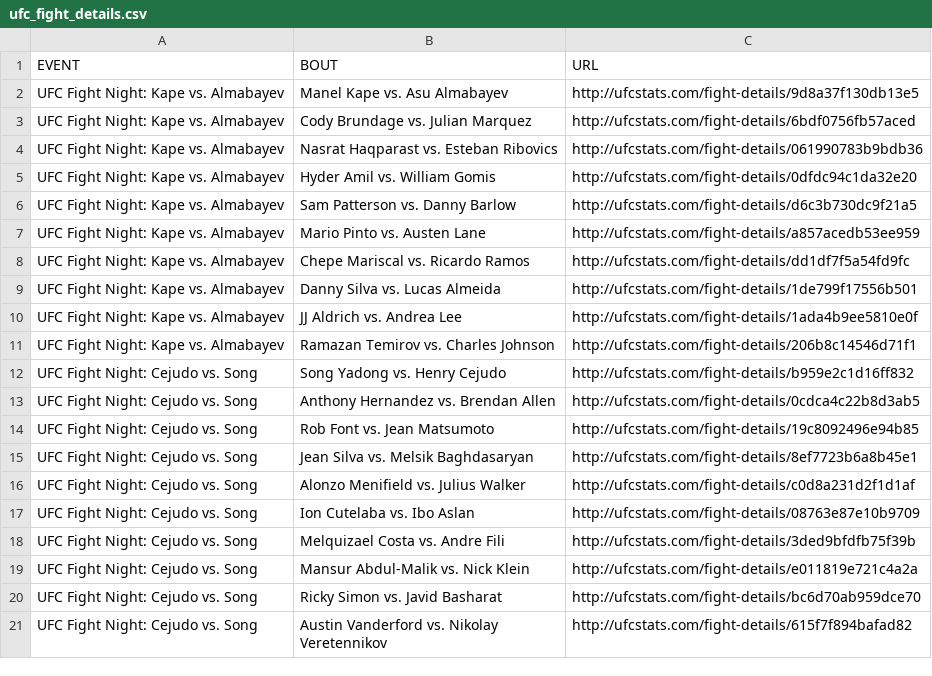
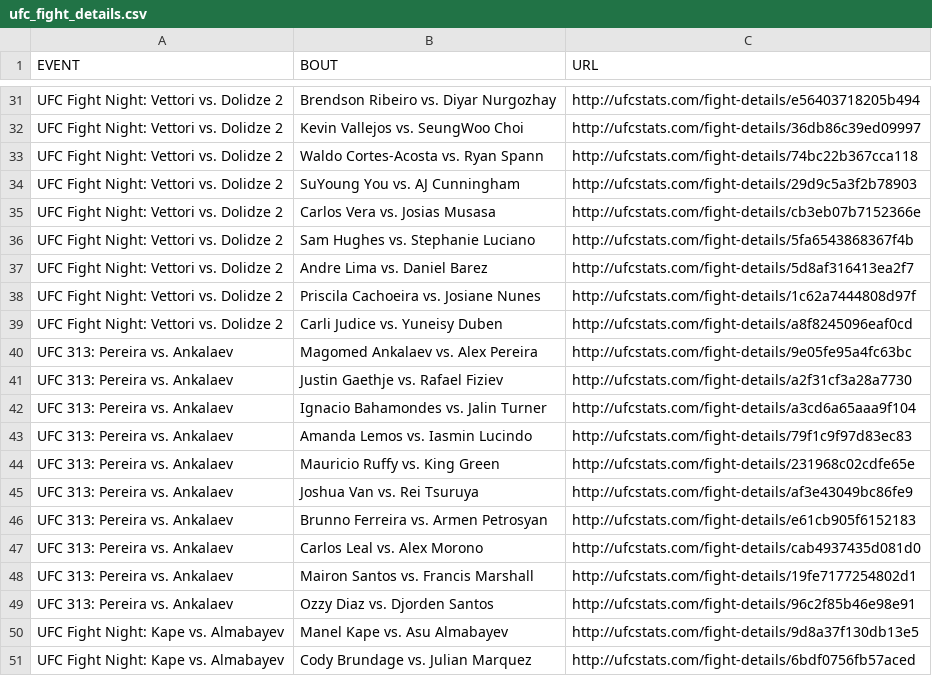
Before and after one commit to productparty/ufc_project, a CSV file: ufc_stats/data/ufc_fight_details.csv, drawn as a sheet; only a part is shown, gaps mark what is left out; the shorter side is filled out with more unchanged rows; the diff covers the shown part only; the diff names each change by its address in the sheet, - before the commit and + after, or states it on an @@ line.

Commit message:
Add new UFC event and fight data for March 2025, including detailed fight results and statistics

```diff
--- a/ufc_stats/data/ufc_fight_details.csv
+++ b/ufc_stats/data/ufc_fight_details.csv
+row 31: UFC Fight Night: Vettori vs. Dolidze 2 | Brendson Ribeiro vs. Diyar Nurgozhay | http://ufcstats.com/fight-details/e56403718205b494
+row 32: UFC Fight Night: Vettori vs. Dolidze 2 | Kevin Vallejos vs. SeungWoo Choi | http://ufcstats.com/fight-details/36db86c39ed09997
+row 33: UFC Fight Night: Vettori vs. Dolidze 2 | Waldo Cortes-Acosta vs. Ryan Spann | http://ufcstats.com/fight-details/74bc22b367cca118
+row 34: UFC Fight Night: Vettori vs. Dolidze 2 | SuYoung You vs. AJ Cunningham | http://ufcstats.com/fight-details/29d9c5a3f2b78903
+row 35: UFC Fight Night: Vettori vs. Dolidze 2 | Carlos Vera vs. Josias Musasa | http://ufcstats.com/fight-details/cb3eb07b7152366e
+row 36: UFC Fight Night: Vettori vs. Dolidze 2 | Sam Hughes vs. Stephanie Luciano | http://ufcstats.com/fight-details/5fa6543868367f4b
+row 37: UFC Fight Night: Vettori vs. Dolidze 2 | Andre Lima vs. Daniel Barez | http://ufcstats.com/fight-details/5d8af316413ea2f7
+row 38: UFC Fight Night: Vettori vs. Dolidze 2 | Priscila Cachoeira vs. Josiane Nunes | http://ufcstats.com/fight-details/1c62a7444808d97f
+row 39: UFC Fight Night: Vettori vs. Dolidze 2 | Carli Judice vs. Yuneisy Duben | http://ufcstats.com/fight-details/a8f8245096eaf0cd
+row 40: UFC 313: Pereira vs. Ankalaev | Magomed Ankalaev vs. Alex Pereira | http://ufcstats.com/fight-details/9e05fe95a4fc63bc
+row 41: UFC 313: Pereira vs. Ankalaev | Justin Gaethje vs. Rafael Fiziev | http://ufcstats.com/fight-details/a2f31cf3a28a7730
+row 42: UFC 313: Pereira vs. Ankalaev | Ignacio Bahamondes vs. Jalin Turner | http://ufcstats.com/fight-details/a3cd6a65aaa9f104
+row 43: UFC 313: Pereira vs. Ankalaev | Amanda Lemos vs. Iasmin Lucindo | http://ufcstats.com/fight-details/79f1c9f97d83ec83
+row 44: UFC 313: Pereira vs. Ankalaev | Mauricio Ruffy vs. King Green | http://ufcstats.com/fight-details/231968c02cdfe65e
+row 45: UFC 313: Pereira vs. Ankalaev | Joshua Van vs. Rei Tsuruya | http://ufcstats.com/fight-details/af3e43049bc86fe9
+row 46: UFC 313: Pereira vs. Ankalaev | Brunno Ferreira vs. Armen Petrosyan | http://ufcstats.com/fight-details/e61cb905f6152183
+row 47: UFC 313: Pereira vs. Ankalaev | Carlos Leal vs. Alex Morono | http://ufcstats.com/fight-details/cab4937435d081d0
+row 48: UFC 313: Pereira vs. Ankalaev | Mairon Santos vs. Francis Marshall | http://ufcstats.com/fight-details/19fe7177254802d1
+row 49: UFC 313: Pereira vs. Ankalaev | Ozzy Diaz vs. Djorden Santos | http://ufcstats.com/fight-details/96c2f85b46e98e91
```
Also changed, not shown: 29 added rows elsewhere in this file, ufc_stats/data/ufc_event_details.csv, 1 other file.
